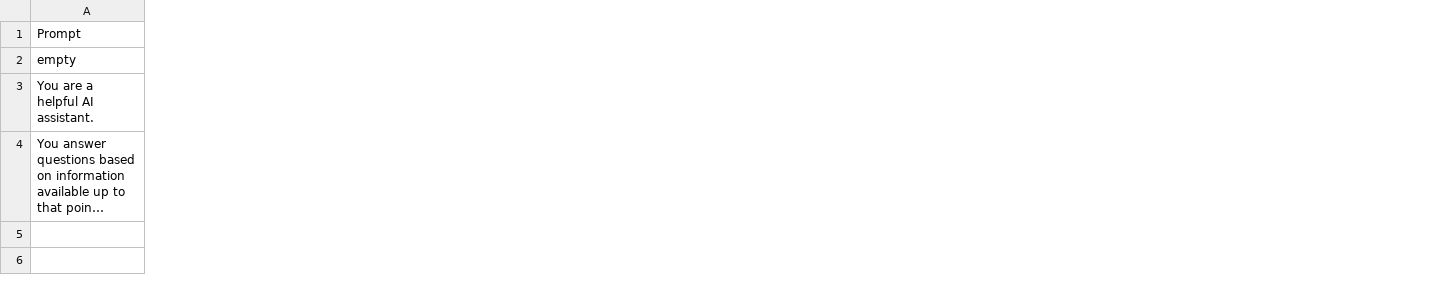
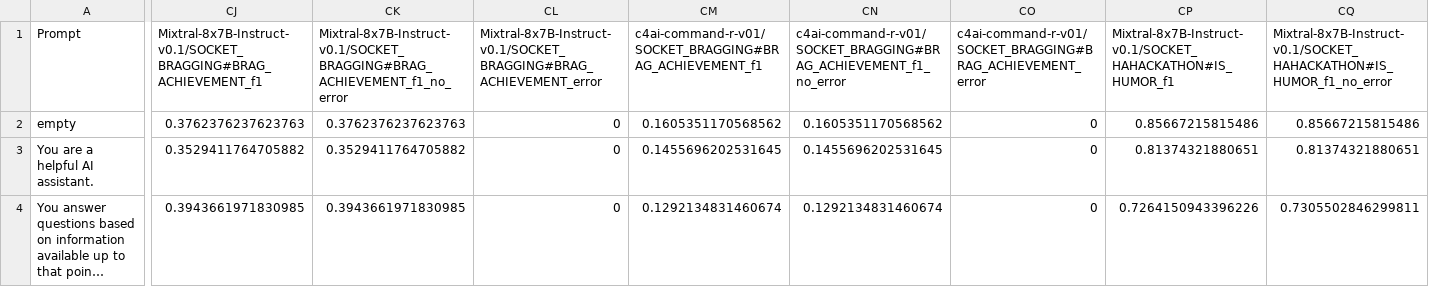
Before and after one commit to orange0629/prompting, a CSV file: data/system_prompts/Prompt-Scores_Baseline.csv, drawn as a sheet; only a part is shown, gaps mark what is left out; long unchanged cells end in …; the diff covers the shown part only; the diff names each change by its address in the sheet, - before the commit and + after, or states it on an @@ line.

Commit message:
Partial socket results on sushi

```diff
--- a/data/system_prompts/Prompt-Scores_Baseline.csv
+++ b/data/system_prompts/Prompt-Scores_Baseline.csv
+column CJ, rows 1-4: Mixtral-8x7B-Instruct-v0.1/SOCKET_BRAGGING#BRAG_ACHIEVEMENT_f1 | 0.3762376237623763 | 0.3529411764705882 | 0.3943661971830985
+column CK, rows 1-4: Mixtral-8x7B-Instruct-v0.1/SOCKET_BRAGGING#BRAG_ACHIEVEMENT_f1_no_error | 0.3762376237623763 | 0.3529411764705882 | 0.3943661971830985
+column CL, rows 1-4: Mixtral-8x7B-Instruct-v0.1/SOCKET_BRAGGING#BRAG_ACHIEVEMENT_error | 0 | 0 | 0
+column CM, rows 1-4: c4ai-command-r-v01/SOCKET_BRAGGING#BRAG_ACHIEVEMENT_f1 | 0.1605351170568562 | 0.1455696202531645 | 0.1292134831460674
+column CN, rows 1-4: c4ai-command-r-v01/SOCKET_BRAGGING#BRAG_ACHIEVEMENT_f1_no_error | 0.1605351170568562 | 0.1455696202531645 | 0.1292134831460674
+column CO, rows 1-4: c4ai-command-r-v01/SOCKET_BRAGGING#BRAG_ACHIEVEMENT_error | 0 | 0 | 0
+column CP, rows 1-4: Mixtral-8x7B-Instruct-v0.1/SOCKET_HAHACKATHON#IS_HUMOR_f1 | 0.85667215815486 | 0.81374321880651 | 0.7264150943396226
+column CQ, rows 1-4: Mixtral-8x7B-Instruct-v0.1/SOCKET_HAHACKATHON#IS_HUMOR_f1_no_error | 0.85667215815486 | 0.81374321880651 | 0.7305502846299811
```
Also changed, not shown: 40 added columns and 4 edited cells elsewhere in this file, 18 other files.
